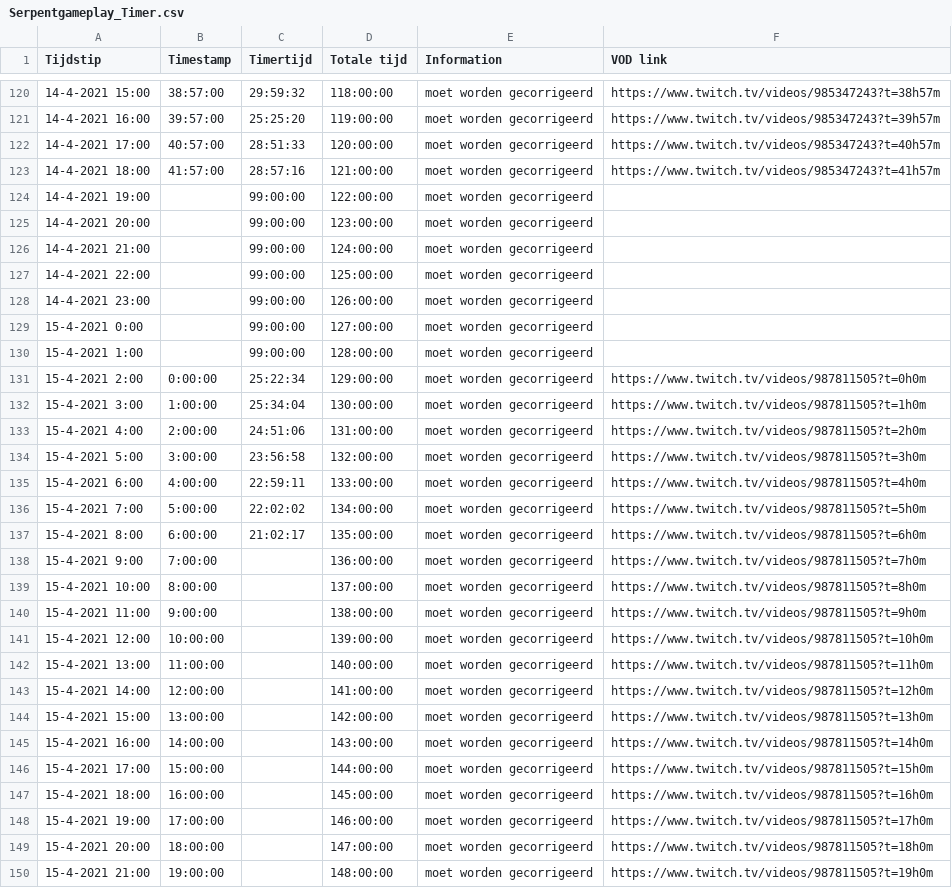
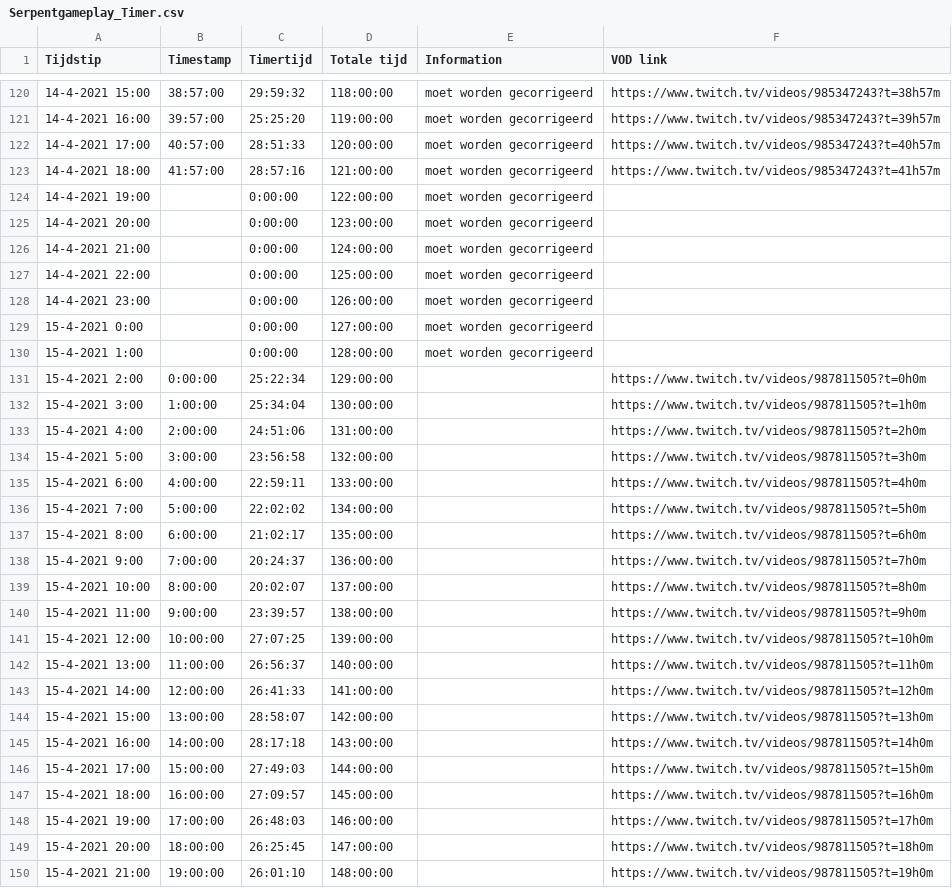
Before and after one commit to daanbreur/cdn, a CSV file: Serpentgameplay_Timer.csv, drawn as a sheet; only a part is shown, gaps mark what is left out; the diff covers the shown part only.

Commit message:
upload

```diff
--- a/Serpentgameplay_Timer.csv
+++ b/Serpentgameplay_Timer.csv
@@ -123,28 +123,28 @@ Tijdstip,Timestamp,Timertijd,Totale tijd,Information,VOD link
 14-4-2021 18:00,41:57:00,28:57:16,121:00:00,moet worden gecorrigeerd,https://www.twitch.tv/videos/985347243?t=41h57m
-14-4-2021 19:00,,99:00:00,122:00:00,moet worden gecorrigeerd,
-14-4-2021 20:00,,99:00:00,123:00:00,moet worden gecorrigeerd,
-14-4-2021 21:00,,99:00:00,124:00:00,moet worden gecorrigeerd,
-14-4-2021 22:00,,99:00:00,125:00:00,moet worden gecorrigeerd,
-14-4-2021 23:00,,99:00:00,126:00:00,moet worden gecorrigeerd,
-15-4-2021 0:00,,99:00:00,127:00:00,moet worden gecorrigeerd,
-15-4-2021 1:00,,99:00:00,128:00:00,moet worden gecorrigeerd,
-15-4-2021 2:00,0:00:00,25:22:34,129:00:00,moet worden gecorrigeerd,https://www.twitch.tv/videos/987811505?t=0h0m
-15-4-2021 3:00,1:00:00,25:34:04,130:00:00,moet worden gecorrigeerd,https://www.twitch.tv/videos/987811505?t=1h0m
-15-4-2021 4:00,2:00:00,24:51:06,131:00:00,moet worden gecorrigeerd,https://www.twitch.tv/videos/987811505?t=2h0m
-15-4-2021 5:00,3:00:00,23:56:58,132:00:00,moet worden gecorrigeerd,https://www.twitch.tv/videos/987811505?t=3h0m
-15-4-2021 6:00,4:00:00,22:59:11,133:00:00,moet worden gecorrigeerd,https://www.twitch.tv/videos/987811505?t=4h0m
-15-4-2021 7:00,5:00:00,22:02:02,134:00:00,moet worden gecorrigeerd,https://www.twitch.tv/videos/987811505?t=5h0m
-15-4-2021 8:00,6:00:00,21:02:17,135:00:00,moet worden gecorrigeerd,https://www.twitch.tv/videos/987811505?t=6h0m
-15-4-2021 9:00,7:00:00,,136:00:00,moet worden gecorrigeerd,https://www.twitch.tv/videos/987811505?t=7h0m
-15-4-2021 10:00,8:00:00,,137:00:00,moet worden gecorrigeerd,https://www.twitch.tv/videos/987811505?t=8h0m
-15-4-2021 11:00,9:00:00,,138:00:00,moet worden gecorrigeerd,https://www.twitch.tv/videos/987811505?t=9h0m
-15-4-2021 12:00,10:00:00,,139:00:00,moet worden gecorrigeerd,https://www.twitch.tv/videos/987811505?t=10h0m
-15-4-2021 13:00,11:00:00,,140:00:00,moet worden gecorrigeerd,https://www.twitch.tv/videos/987811505?t=11h0m
-15-4-2021 14:00,12:00:00,,141:00:00,moet worden gecorrigeerd,https://www.twitch.tv/videos/987811505?t=12h0m
-15-4-2021 15:00,13:00:00,,142:00:00,moet worden gecorrigeerd,https://www.twitch.tv/videos/987811505?t=13h0m
-15-4-2021 16:00,14:00:00,,143:00:00,moet worden gecorrigeerd,https://www.twitch.tv/videos/987811505?t=14h0m
-15-4-2021 17:00,15:00:00,,144:00:00,moet worden gecorrigeerd,https://www.twitch.tv/videos/987811505?t=15h0m
-15-4-2021 18:00,16:00:00,,145:00:00,moet worden gecorrigeerd,https://www.twitch.tv/videos/987811505?t=16h0m
-15-4-2021 19:00,17:00:00,,146:00:00,moet worden gecorrigeerd,https://www.twitch.tv/videos/987811505?t=17h0m
-15-4-2021 20:00,18:00:00,,147:00:00,moet worden gecorrigeerd,https://www.twitch.tv/videos/987811505?t=18h0m
-15-4-2021 21:00,19:00:00,,148:00:00,moet worden gecorrigeerd,https://www.twitch.tv/videos/987811505?t=19h0m
+14-4-2021 19:00,,0:00:00,122:00:00,moet worden gecorrigeerd,
+14-4-2021 20:00,,0:00:00,123:00:00,moet worden gecorrigeerd,
+14-4-2021 21:00,,0:00:00,124:00:00,moet worden gecorrigeerd,
+14-4-2021 22:00,,0:00:00,125:00:00,moet worden gecorrigeerd,
+14-4-2021 23:00,,0:00:00,126:00:00,moet worden gecorrigeerd,
+15-4-2021 0:00,,0:00:00,127:00:00,moet worden gecorrigeerd,
+15-4-2021 1:00,,0:00:00,128:00:00,moet worden gecorrigeerd,
+15-4-2021 2:00,0:00:00,25:22:34,129:00:00,,https://www.twitch.tv/videos/987811505?t=0h0m
+15-4-2021 3:00,1:00:00,25:34:04,130:00:00,,https://www.twitch.tv/videos/987811505?t=1h0m
+15-4-2021 4:00,2:00:00,24:51:06,131:00:00,,https://www.twitch.tv/videos/987811505?t=2h0m
+15-4-2021 5:00,3:00:00,23:56:58,132:00:00,,https://www.twitch.tv/videos/987811505?t=3h0m
+15-4-2021 6:00,4:00:00,22:59:11,133:00:00,,https://www.twitch.tv/videos/987811505?t=4h0m
+15-4-2021 7:00,5:00:00,22:02:02,134:00:00,,https://www.twitch.tv/videos/987811505?t=5h0m
+15-4-2021 8:00,6:00:00,21:02:17,135:00:00,,https://www.twitch.tv/videos/987811505?t=6h0m
+15-4-2021 9:00,7:00:00,20:24:37,136:00:00,,https://www.twitch.tv/videos/987811505?t=7h0m
+15-4-2021 10:00,8:00:00,20:02:07,137:00:00,,https://www.twitch.tv/videos/987811505?t=8h0m
+15-4-2021 11:00,9:00:00,23:39:57,138:00:00,,https://www.twitch.tv/videos/987811505?t=9h0m
+15-4-2021 12:00,10:00:00,27:07:25,139:00:00,,https://www.twitch.tv/videos/987811505?t=10h0m
+15-4-2021 13:00,11:00:00,26:56:37,140:00:00,,https://www.twitch.tv/videos/987811505?t=11h0m
+15-4-2021 14:00,12:00:00,26:41:33,141:00:00,,https://www.twitch.tv/videos/987811505?t=12h0m
+15-4-2021 15:00,13:00:00,28:58:07,142:00:00,,https://www.twitch.tv/videos/987811505?t=13h0m
+15-4-2021 16:00,14:00:00,28:17:18,143:00:00,,https://www.twitch.tv/videos/987811505?t=14h0m
+15-4-2021 17:00,15:00:00,27:49:03,144:00:00,,https://www.twitch.tv/videos/987811505?t=15h0m
+15-4-2021 18:00,16:00:00,27:09:57,145:00:00,,https://www.twitch.tv/videos/987811505?t=16h0m
+15-4-2021 19:00,17:00:00,26:48:03,146:00:00,,https://www.twitch.tv/videos/987811505?t=17h0m
+15-4-2021 20:00,18:00:00,26:25:45,147:00:00,,https://www.twitch.tv/videos/987811505?t=18h0m
+15-4-2021 21:00,19:00:00,26:01:10,148:00:00,,https://www.twitch.tv/videos/987811505?t=19h0m
```
Also changed, not shown: 37 edited cells elsewhere in this file.
